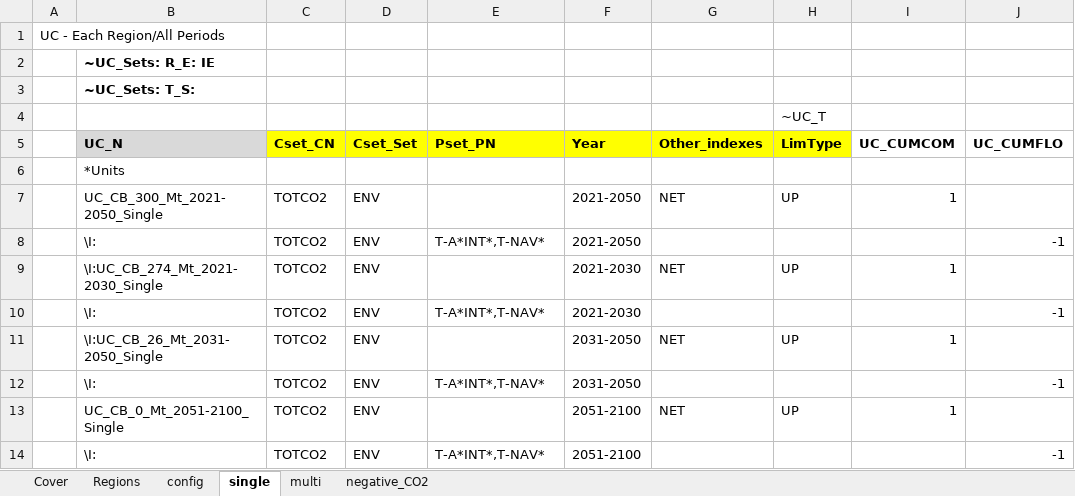
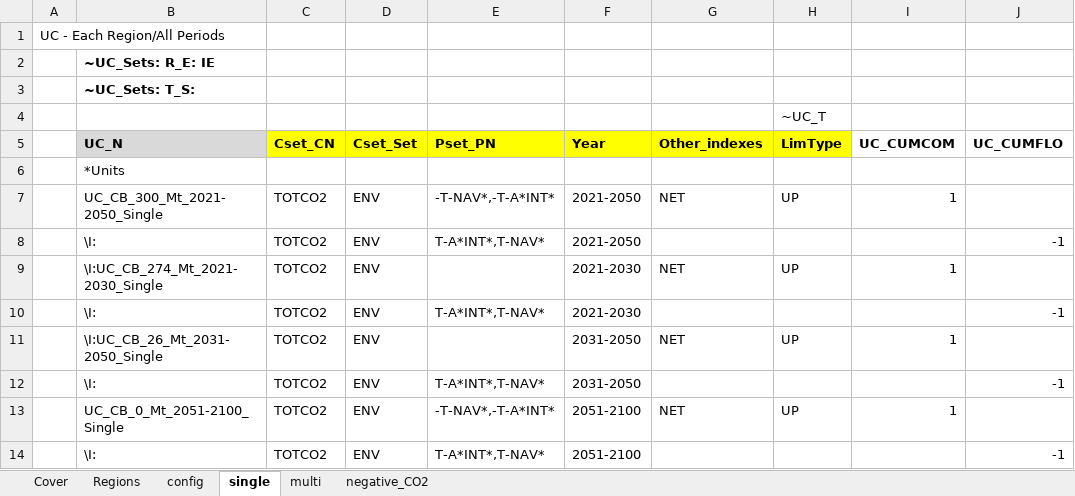
Before and after one commit to MaREI-EPMG/times-ireland-model, an Excel workbook: SuppXLS/Scen_SYS_CarbonBudget-CAP24_300MT-new.xlsx, sheet single, drawn as a sheet; only a part is shown; values as stored, in another font and other column widths than the file's, no borders; the diff names each change by its address in the sheet, - before the commit and + after, or states it on an @@ line.

```diff
--- a/SuppXLS/Scen_SYS_CarbonBudget-CAP24_300MT-new.xlsx (sheet single)
+++ b/SuppXLS/Scen_SYS_CarbonBudget-CAP24_300MT-new.xlsx (sheet single)
-E7 (Pset_PN): (empty)
+E7 (Pset_PN): -T-NAV*,-T-A*INT*
-E13 (Pset_PN): (empty)
+E13 (Pset_PN): -T-NAV*,-T-A*INT*
```
Also changed, not shown: SubRES_TMPL/SubRES_TRA_NewVehicles.xlsx, SuppXLS/Scen_B_RSD_UC.xlsx, 36 other files.
